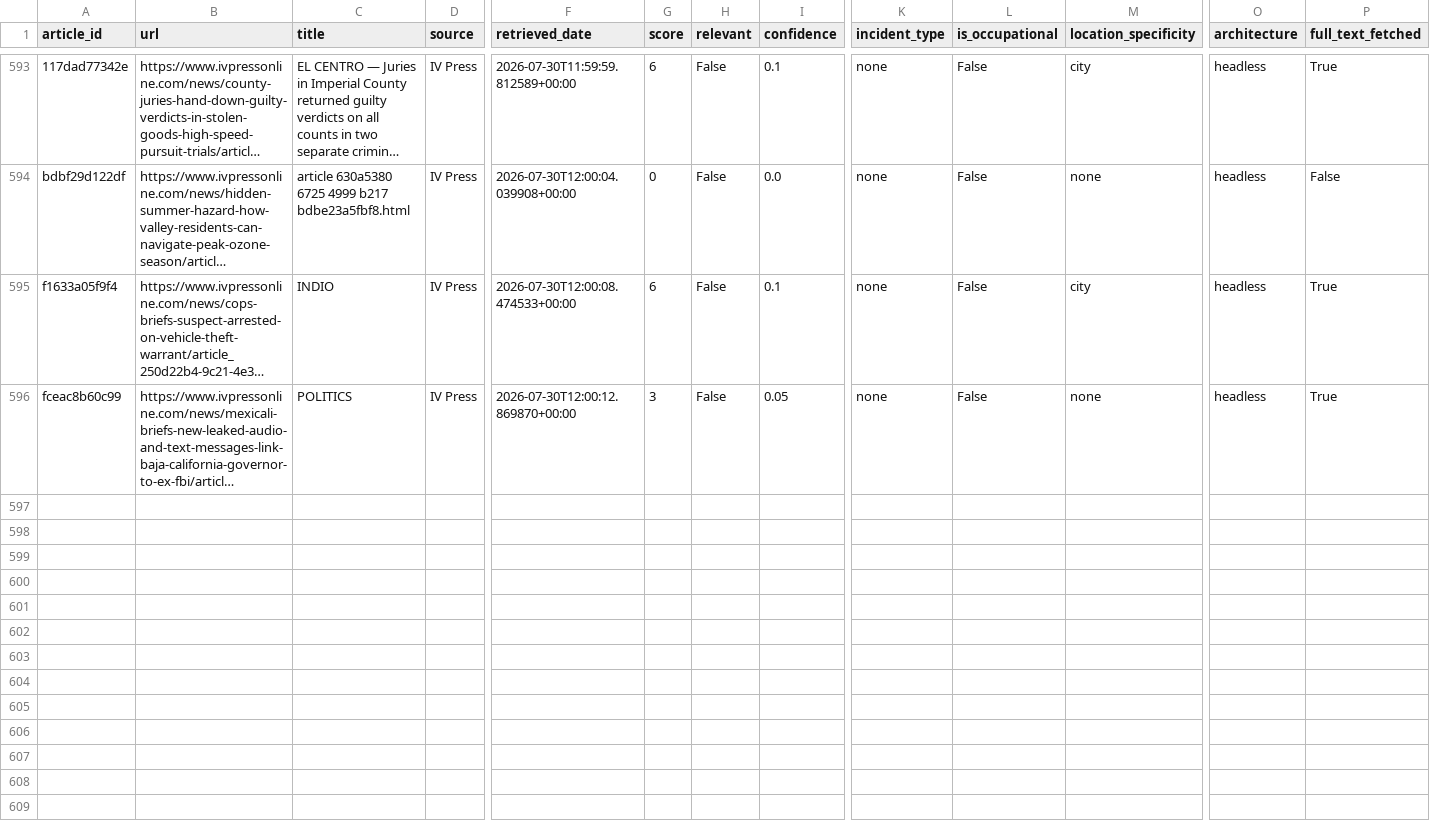
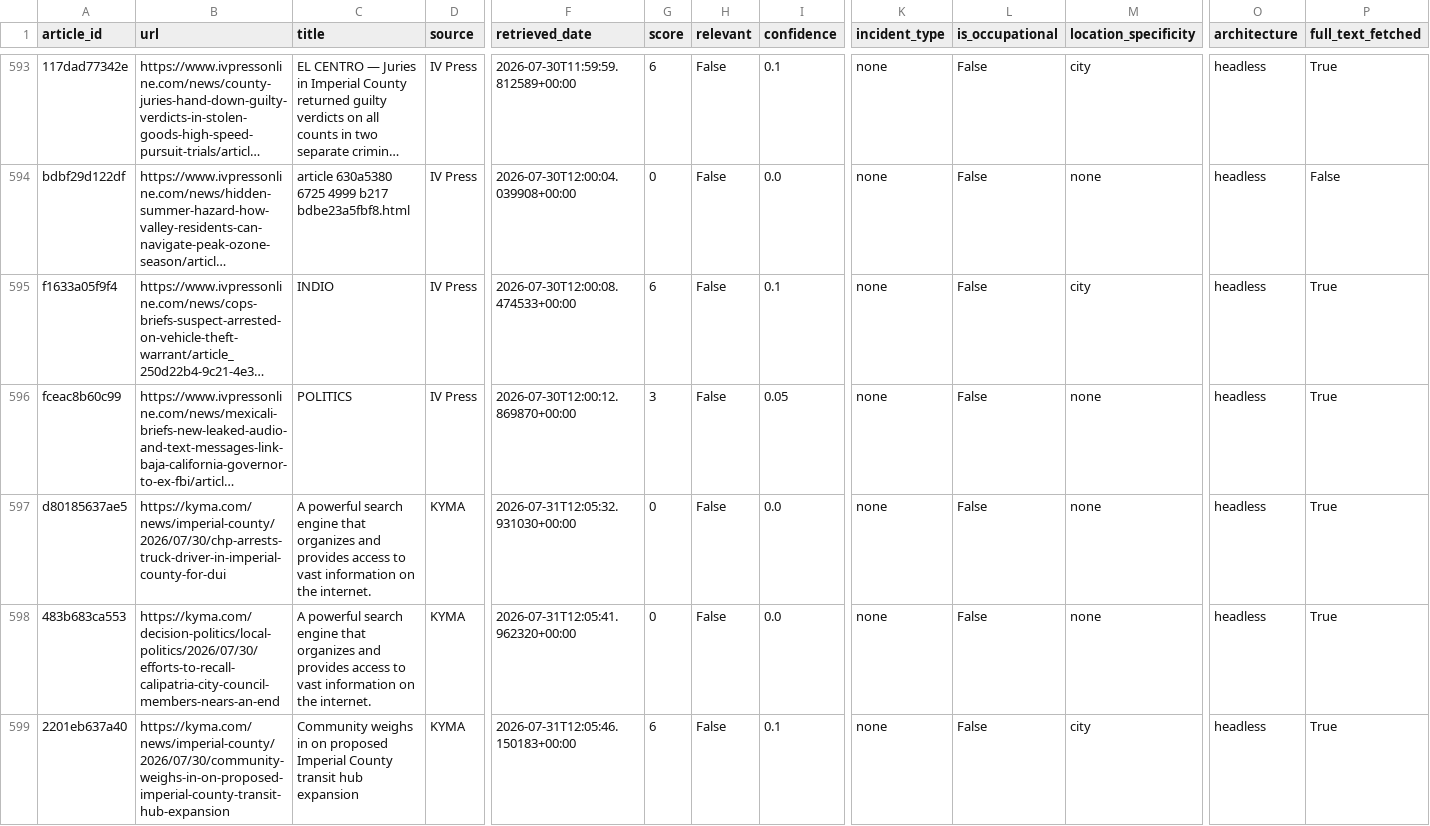
Before and after one commit to theaenache/4branch-iv-heatwatch, a CSV file: data/headless_scored.csv, drawn as a sheet; only a part is shown, gaps mark what is left out; long unchanged cells end in …; rows hold the shown columns only; the diff covers the shown part only; the diff names each change by its address in the sheet, - before the commit and + after, or states it on an @@ line.

```diff
--- a/data/headless_scored.csv
+++ b/data/headless_scored.csv
+row 597: d80185637ae5 | https://kyma.com/news/imperial-county/2026/07/30/chp-arrests-truck-driver-in-imperial-county-for-dui | A powerful search engine that organizes and provides access to vast information on the internet. | KYMA | 2026-07-31T12:05:32.931030+00:00 | 0 | False | 0.0 | none | False | none | headless | True
+row 598: 483b683ca553 | https://kyma.com/decision-politics/local-politics/2026/07/30/efforts-to-recall-calipatria-city-council-members-nears-an-end | A powerful search engine that organizes and provides access to vast information on the internet. | KYMA | 2026-07-31T12:05:41.962320+00:00 | 0 | False | 0.0 | none | False | none | headless | True
+row 599: 2201eb637a40 | https://kyma.com/news/imperial-county/2026/07/30/community-weighs-in-on-proposed-imperial-county-transit-hub-expansion | Community weighs in on proposed Imperial County transit hub expansion | KYMA | 2026-07-31T12:05:46.150183+00:00 | 6 | False | 0.1 | none | False | city | headless | True
```
Also changed, not shown: 8 added rows elsewhere in this file, data/alerts_scored.csv, data/llm_scored.csv, 2 other files.
